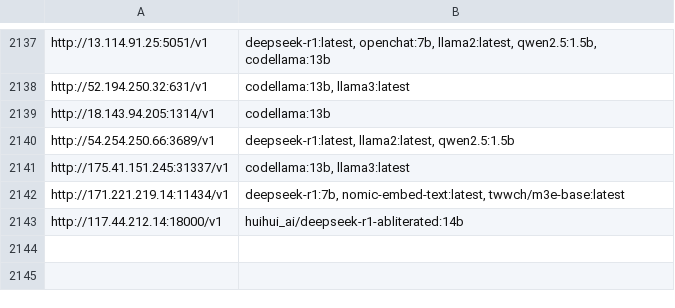
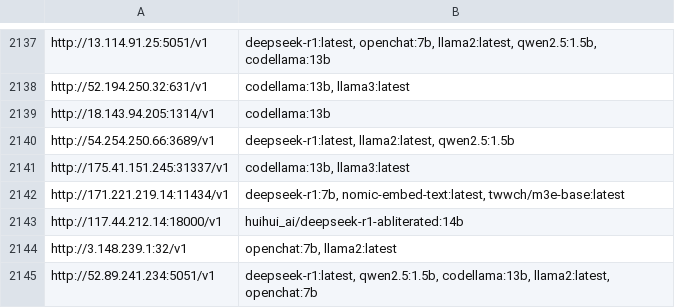
Before and after one commit to happyshua/ollamalist, a CSV file: output_with_models.csv, drawn as a sheet; only a part is shown, gaps mark what is left out; the diff names each change by its address in the sheet, - before the commit and + after, or states it on an @@ line.

```diff
--- a/output_with_models.csv
+++ b/output_with_models.csv
+row 2144: http://3.148.239.1:32/v1 | openchat:7b, llama2:latest
+row 2145: http://52.89.241.234:5051/v1 | deepseek-r1:latest, qwen2.5:1.5b, codellama:13b, llama2:latest, openchat:7b
```
